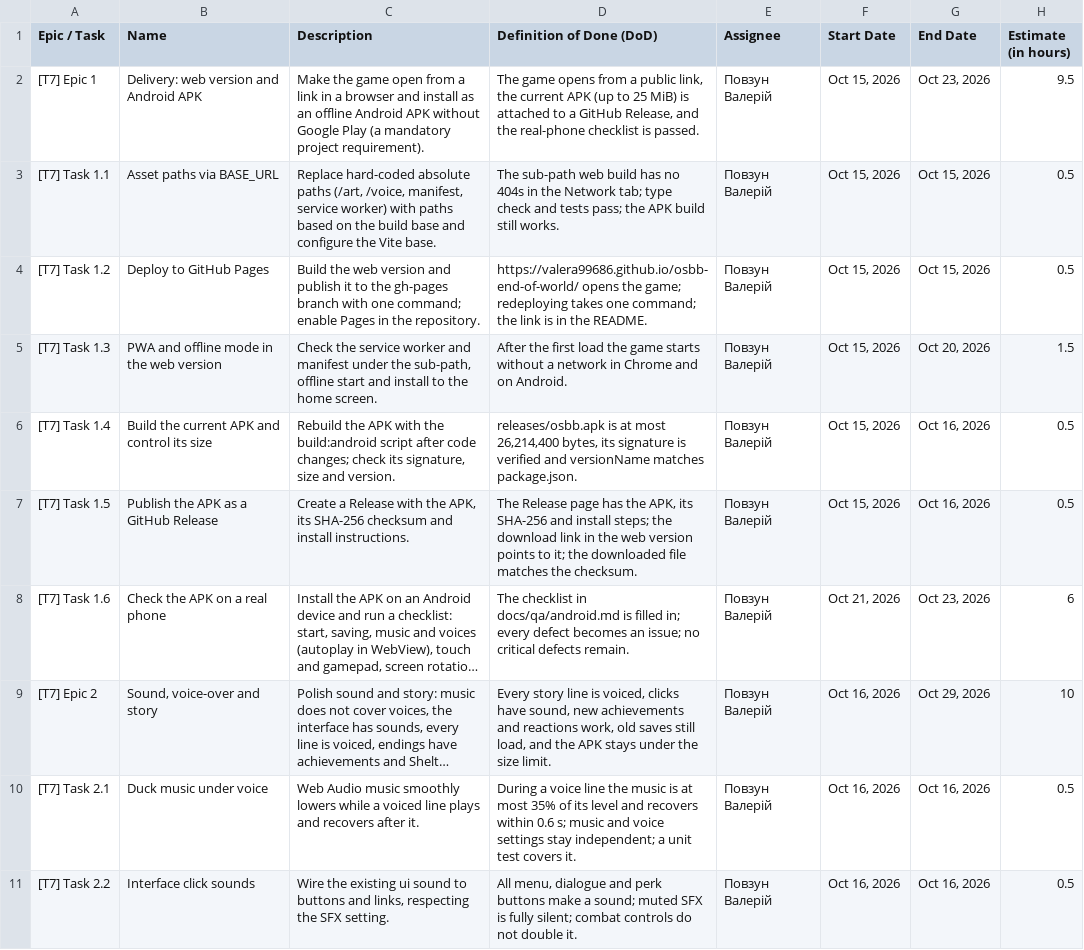
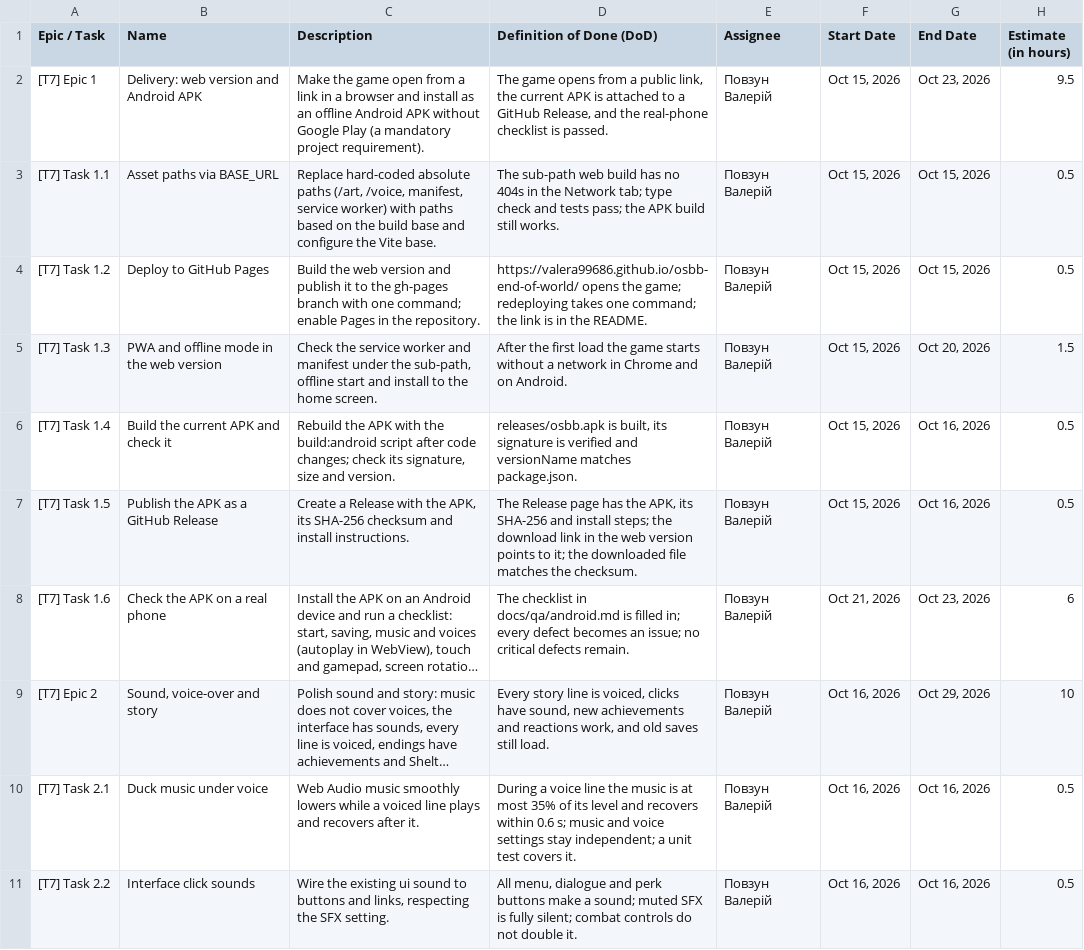
Before and after one commit to valera99686/osbb-end-of-world, a CSV file: docs/wbs/wbs.csv, drawn as a sheet; only a part is shown; long unchanged cells end in …; the diff covers the shown part only; the diff names each change by its address in the sheet, - before the commit and + after, or states it on an @@ line.

Commit message:
WBS docs: remove the APK size limit and portrait size budget from acceptance criteria and risks

```diff
--- a/docs/wbs/wbs.csv
+++ b/docs/wbs/wbs.csv
-D2 (Definition of Done (DoD)): …current APK (up to 25 MiB) is attached…
+D2 (Definition of Done (DoD)): …current APK is attached…
-B6 (Name): Build the current APK and control its size
+B6 (Name): Build the current APK and check it
-D6 (Definition of Done (DoD)): releases/osbb.apk is at most 26,214,400 bytes, its signature…
+D6 (Definition of Done (DoD)): releases/osbb.apk is built, its signature…
-D9 (Definition of Done (DoD)): …reactions work, old saves still load, and the APK stays under the size limit.
+D9 (Definition of Done (DoD)): …reactions work, and old saves still load.
```
Also changed, not shown: 4 edited cells elsewhere in this file, 1 other file.
